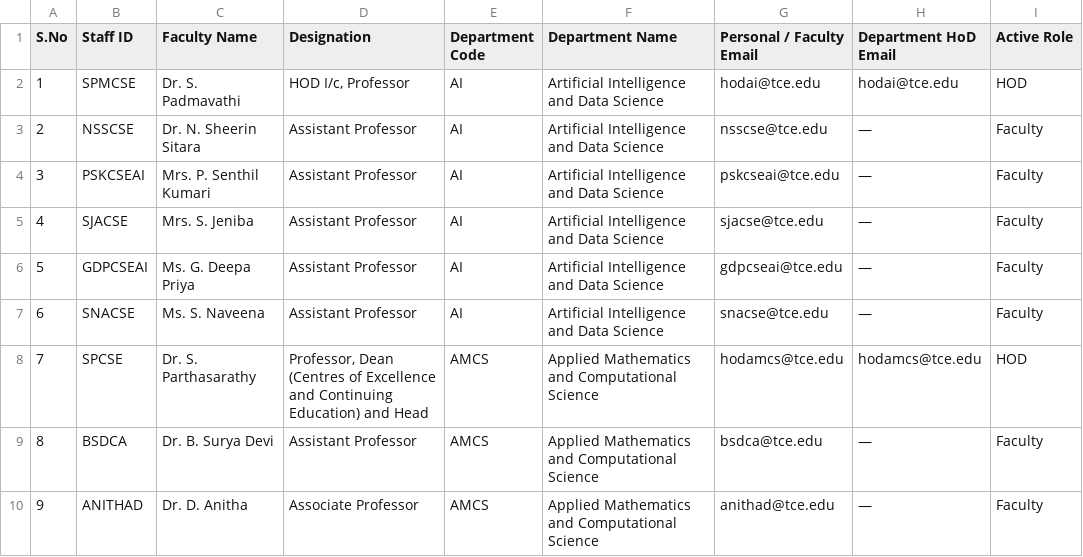
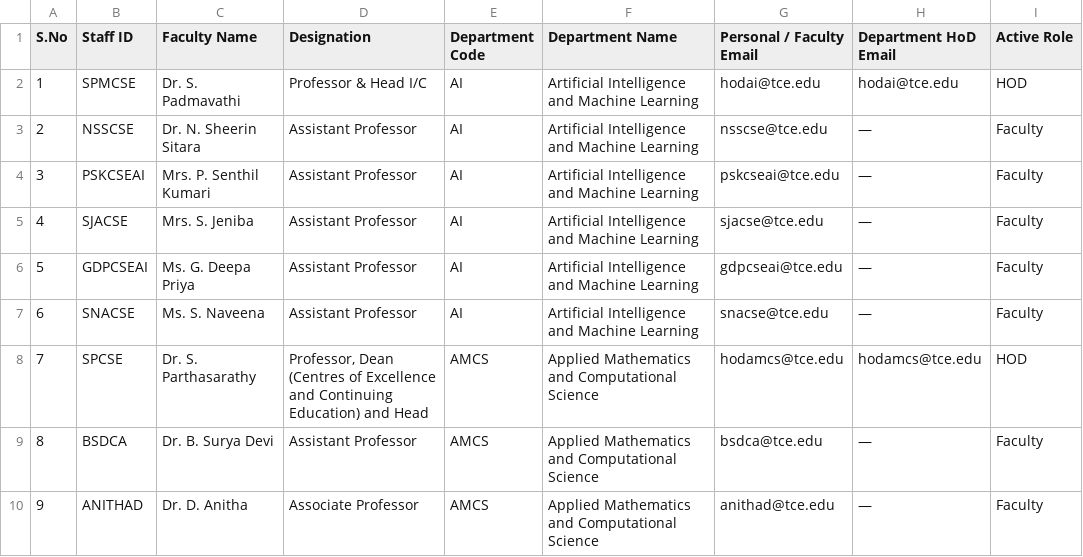
Before and after one commit to siddharth387-debug/Tce-apprisal, a CSV file: server/data/tce_faculty_directory.csv, drawn as a sheet; only a part is shown; the diff names each change by its address in the sheet, - before the commit and + after, or states it on an @@ line.

Commit message:
Rename AI dept to Artificial Intelligence and Machine Learning and update Dr. S. Padmavathi to Professor & Head I/C

```diff
--- a/server/data/tce_faculty_directory.csv
+++ b/server/data/tce_faculty_directory.csv
-D2 (Designation): HOD I/c, Professor
+D2 (Designation): Professor & Head I/C
-F2:F7 (Department Name): Artificial Intelligence and Data Science
+F2:F7 (Department Name): Artificial Intelligence and Machine Learning
```
Also changed, not shown: 4 other files.
